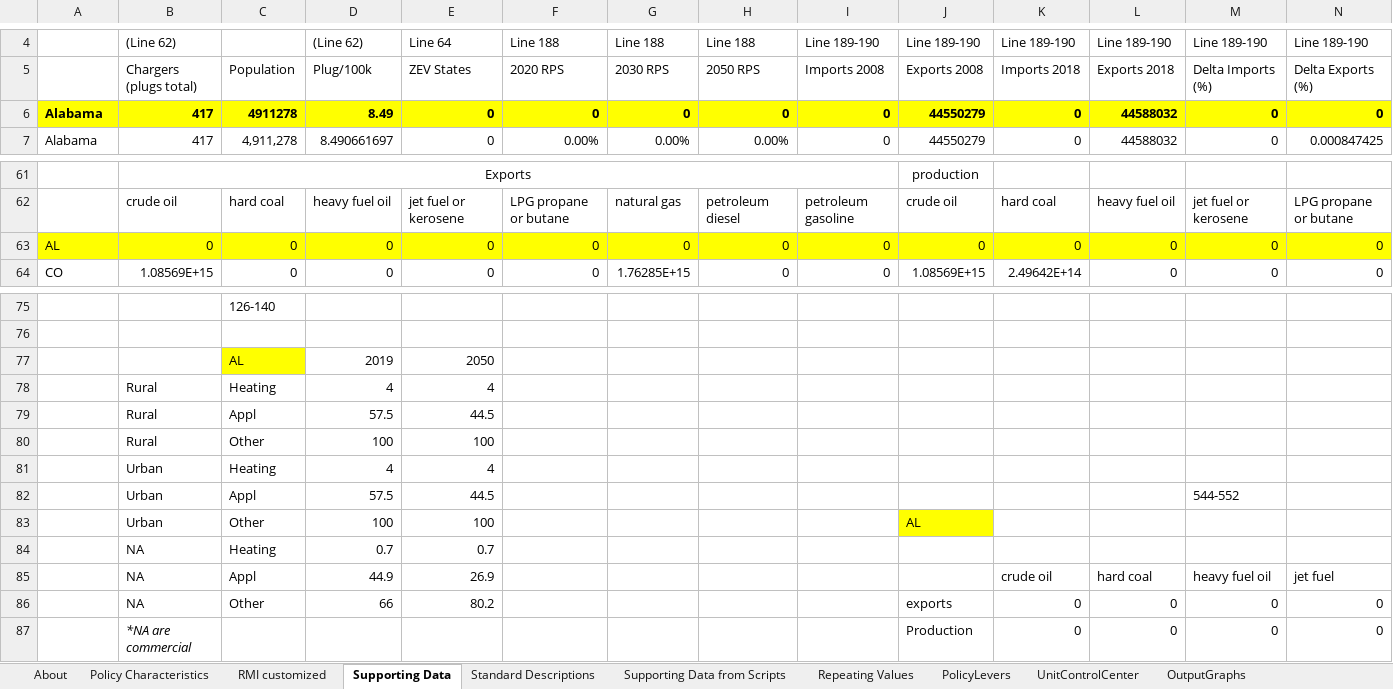
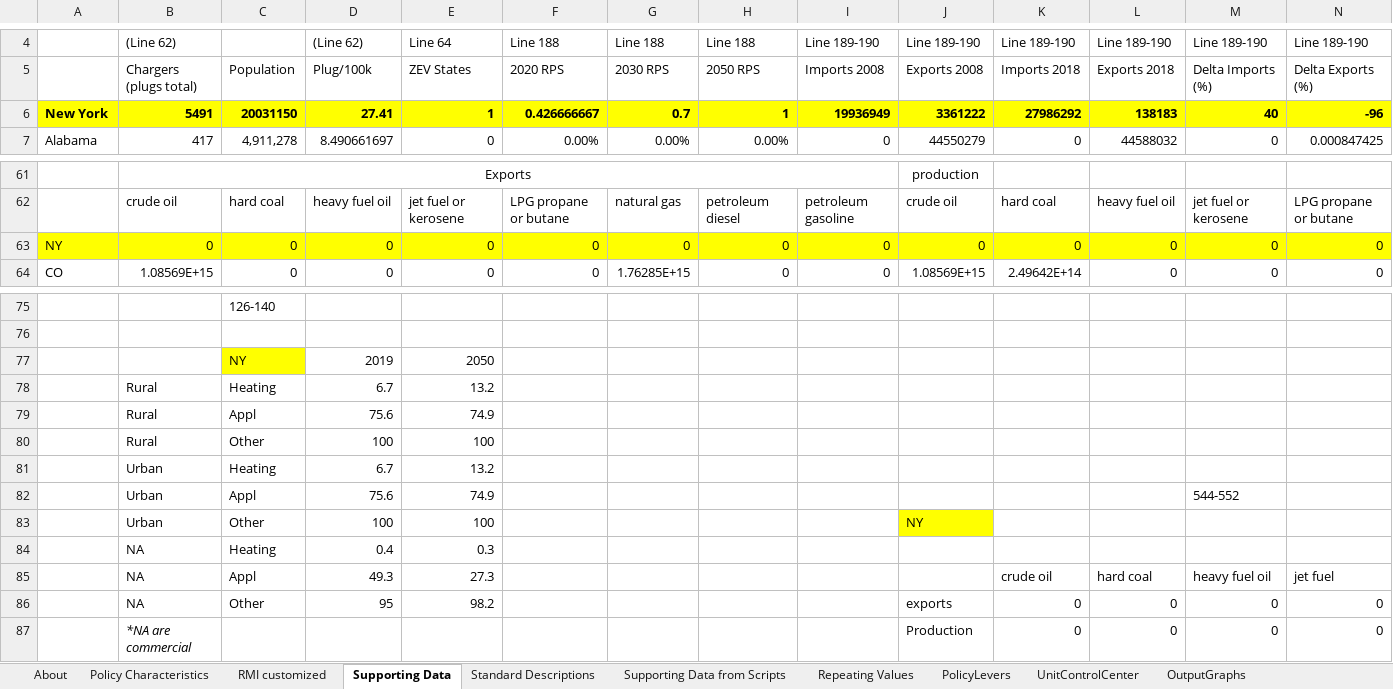
Before and after one commit to EnergyInnovation/eps-newyork, an Excel workbook: WebAppData.xlsx, sheet Supporting Data, drawn as a sheet; only a part is shown, gaps mark what is left out; values as stored, in another font and other column widths than the file's, no borders; removed rows and columns are numbered as before the commit, all else as after; rows hold the shown columns only; the diff names each change by its address in the sheet, - before the commit and + after, or states it on an @@ line.

```diff
--- a/WebAppData.xlsx (sheet Supporting Data)
+++ b/WebAppData.xlsx (sheet Supporting Data)
-row 6: Alabama | 417 | 4911278 | 8.49 | 0 | 0 | 0 | 0 | 0 | 44550279 | 0 | 44588032 | 0 | 0
+row 6: New York | 5491 | 20031150 | 27.41 | 1 | 0.426666667 | 0.7 | 1 | 19936949 | 3361222 | 27986292 | 138183 | 40 | -96
-A63: AL
+A63: NY
-C77: AL
+C77: NY
-D78: 4
+D78: 6.7
-E78: 4
+E78: 13.2
-D79: 57.5
+D79: 75.6
-E79: 44.5
+E79: 74.9
-D81: 4
+D81: 6.7
-E81: 4
+E81: 13.2
-D82: 57.5
+D82: 75.6
-E82: 44.5
+E82: 74.9
-J83: AL
+J83: NY
-D84: 0.7
+D84: 0.4
-E84: 0.7
+E84: 0.3
-D85: 44.9
+D85: 49.3
-E85: 26.9
+E85: 27.3
-D86: 66
+D86: 95
-E86: 80.2
+E86: 98.2
```
Also changed, not shown: sheet PolicyLevers, sheet RMI customized, sheet Policy Characteristics, sheet Repeating Values, sheet About.
